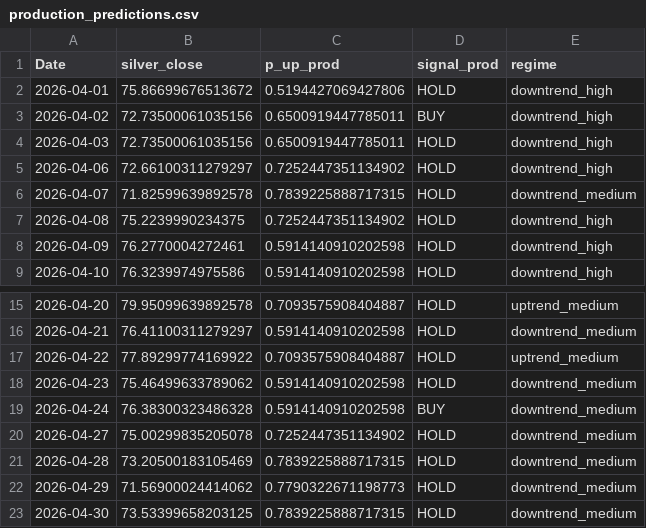
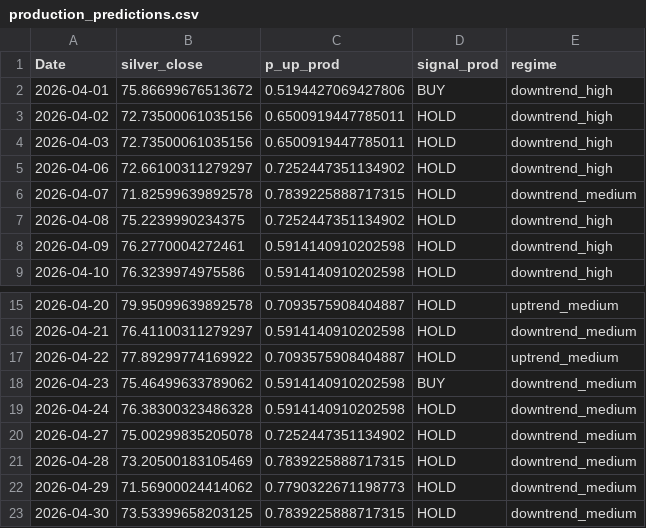
Before and after one commit to Timofey03/silver_trading_assistant_eda, a CSV file: baseline_outputs_prod/production_predictions.csv, drawn as a sheet; only a part is shown, gaps mark what is left out.

Commit message:
Grid search optimal params + integrate calculator into Main
Grid search (240 комбинаций):
- p_up_entry: 0.49-0.55 step 0.01
- p_up_exit: 0.40-0.47 step 0.01
- cooldown: 6,9,12,15 days
- trail_pct: 0.06,0.07,0.08
- Filter: valid>=-2%, test>=0%, fwd>=6 trades

🏆 OPTIMAL: entry=0.49, exit=0.43, cooldown=15, trail=8%
- Forward: +64.5% (3x vs Conservative +21.5%)
- Win rate: 64% (11 trades)
- Sharpe: 1.69
- MaxDD: -8% (acceptable)
- valid: 0%, test: +4.8% (consistent)

Hardcoded в:
- silver_signal_modes.py: OPTIMAL_PARAMS as default
- silver_production_inference.py: entry=0.49, exit=0.43, cooldown=15
- pages/5_⚙_Настройки: показывает auto-tuned params (без выбора)

Calculator integrated:
- Удалена pages/6_💡_Калькулятор.py (отдельная страница)
- Калькулятор добавлен в Главную страницу как inline-секция
- Sensitivity-таблица + Kelly tilt + объяснение принципов
- Использует текущий p_up автоматически для tilt

```diff
--- a/baseline_outputs_prod/production_predictions.csv
+++ b/baseline_outputs_prod/production_predictions.csv
@@ -1,4 +1,4 @@
 Date,silver_close,p_up_prod,signal_prod,regime
-2026-04-01,75.86699676513672,0.5194427069427806,HOLD,downtrend_high
-2026-04-02,72.73500061035156,0.6500919447785011,BUY,downtrend_high
+2026-04-01,75.86699676513672,0.5194427069427806,BUY,downtrend_high
+2026-04-02,72.73500061035156,0.6500919447785011,HOLD,downtrend_high
 2026-04-03,72.73500061035156,0.6500919447785011,HOLD,downtrend_high
@@ -17,4 +17,4 @@ Date,silver_close,p_up_prod,signal_prod,regime
 2026-04-22,77.89299774169922,0.7093575908404887,HOLD,uptrend_medium
-2026-04-23,75.46499633789062,0.5914140910202598,HOLD,downtrend_medium
-2026-04-24,76.38300323486328,0.5914140910202598,BUY,downtrend_medium
+2026-04-23,75.46499633789062,0.5914140910202598,BUY,downtrend_medium
+2026-04-24,76.38300323486328,0.5914140910202598,HOLD,downtrend_medium
 2026-04-27,75.00299835205078,0.7252447351134902,HOLD,downtrend_medium
```
Also changed, not shown: 9 other files.
